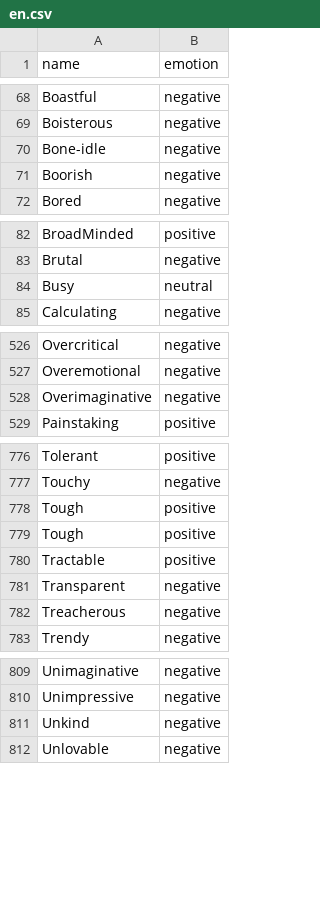
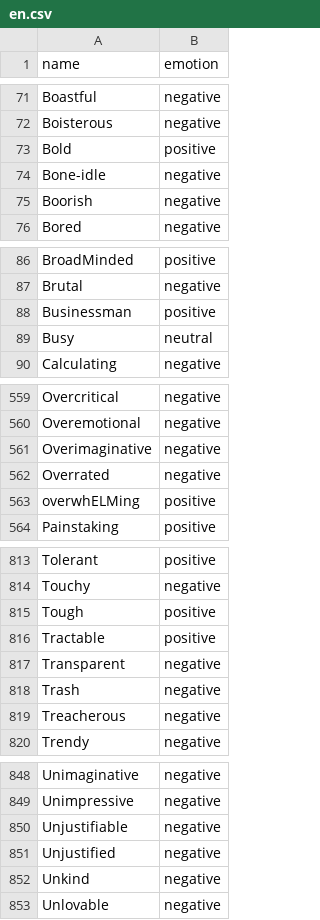
Before and after one commit to Lesuk/iow-words, a CSV file: en.csv, drawn as a sheet; only a part is shown, gaps mark what is left out; the diff covers the shown part only.

```diff
--- a/en.csv
+++ b/en.csv
@@ -69,2 +72,3 @@ Boastful,negative
 Boisterous,negative
+Bold,positive
 Bone-idle,negative
@@ -83,2 +87,3 @@ BroadMinded,positive
 Brutal,negative
+Businessman,positive
 Busy,neutral
@@ -528,2 +561,4 @@ Overemotional,negative
 Overimaginative,negative
+Overrated,negative
+overwhELMing,positive
 Painstaking,positive
@@ -778,5 +815,5 @@ Touchy,negative
 Tough,positive
-Tough,positive
 Tractable,positive
 Transparent,negative
+Trash,negative
 Treacherous,negative
@@ -810,2 +849,4 @@ Unimaginative,negative
 Unimpressive,negative
+Unjustifiable,negative
+Unjustified,negative
 Unkind,negative
```
Also changed, not shown: 39 added rows, 2 removed rows and 13 moved rows elsewhere in this file.
